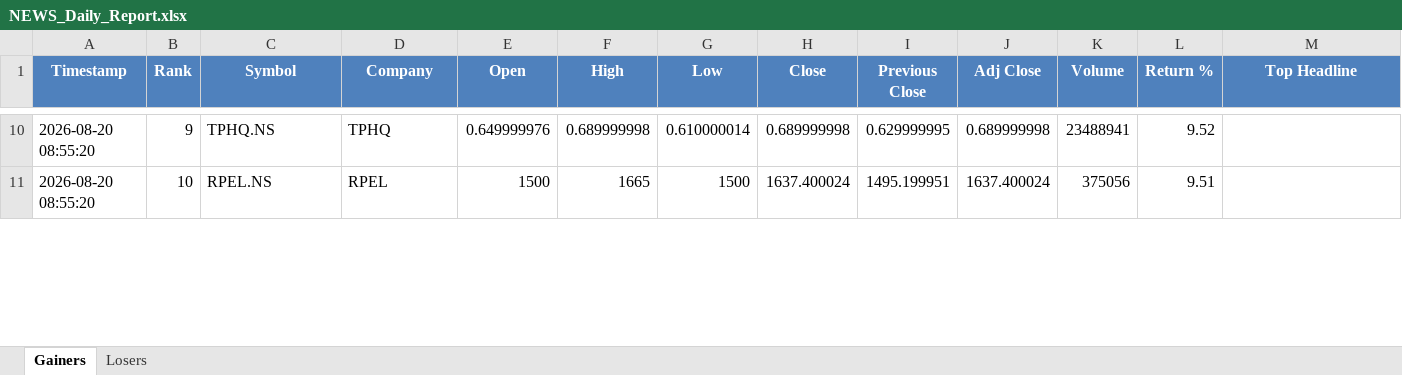
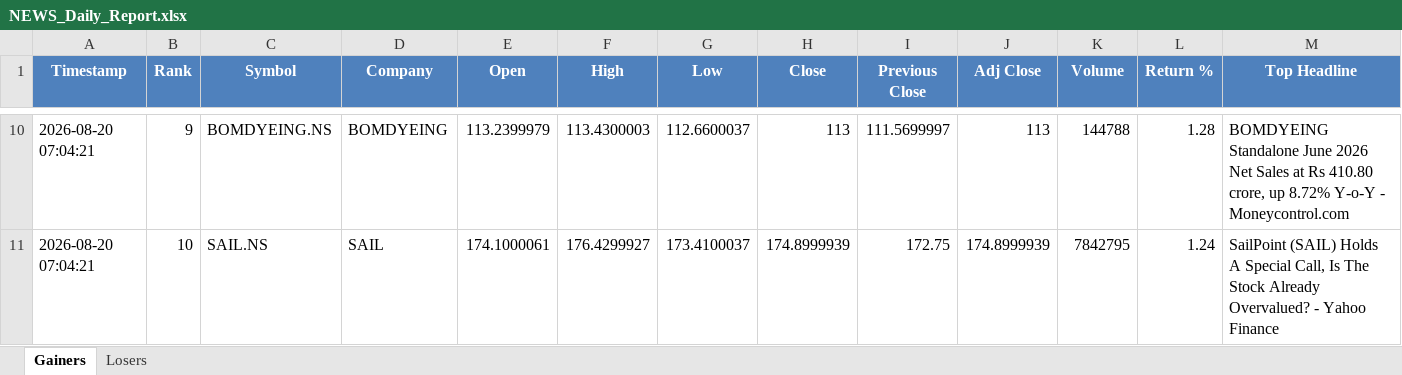
Before and after one commit to PavanSaiNekkala/Swing_Scanner_Latest, an Excel workbook: NEWS_Daily_Report/output/latest/NEWS_Daily_Report.xlsx, sheet Gainers, drawn as a sheet; only a part is shown, gaps mark what is left out; values as stored, in another font and other column widths than the file's, no borders; the diff covers the shown part only; the diff names each change by its address in the sheet, - before the commit and + after, or states it on an @@ line.

```diff
--- a/NEWS_Daily_Report/output/latest/NEWS_Daily_Report.xlsx (sheet Gainers)
+++ b/NEWS_Daily_Report/output/latest/NEWS_Daily_Report.xlsx (sheet Gainers)
-A10:A11 (Timestamp): 2026-08-20 08:55:20
+A10:A11 (Timestamp): 2026-08-20 07:04:21
-C10 (Symbol): TPHQ.NS
+C10 (Symbol): BOMDYEING.NS
-D10 (Company): TPHQ
+D10 (Company): BOMDYEING
-E10 (Open): 0.649999976
+E10 (Open): 113.2399979
-F10 (High): 0.689999998
+F10 (High): 113.4300003
-G10 (Low): 0.610000014
+G10 (Low): 112.6600037
-H10 (Close): 0.689999998
+H10 (Close): 113
-I10 (Previous Close): 0.629999995
+I10 (Previous Close): 111.5699997
-J10 (Adj Close): 0.689999998
+J10 (Adj Close): 113
-K10 (Volume): 23488941
+K10 (Volume): 144788
-L10 (Return %): 9.52
+L10 (Return %): 1.28
-M10 (Top Headline): (empty)
+M10 (Top Headline): BOMDYEING Standalone June 2026 Net Sales at Rs 410.80 crore, up 8.72% Y-o-Y - Moneycontrol.com
-C11 (Symbol): RPEL.NS
+C11 (Symbol): SAIL.NS
-D11 (Company): RPEL
+D11 (Company): SAIL
-E11 (Open): 1500
+E11 (Open): 174.1000061
-F11 (High): 1665
+F11 (High): 176.4299927
-G11 (Low): 1500
+G11 (Low): 173.4100037
-H11 (Close): 1637.400024
+H11 (Close): 174.8999939
-I11 (Previous Close): 1495.199951
+I11 (Previous Close): 172.75
-J11 (Adj Close): 1637.400024
+J11 (Adj Close): 174.8999939
-K11 (Volume): 375056
+K11 (Volume): 7842795
-L11 (Return %): 9.51
+L11 (Return %): 1.24
-M11 (Top Headline): (empty)
+M11 (Top Headline): SailPoint (SAIL) Holds A Special Call, Is The Stock Already Overvalued? - Yahoo Finance
```
Also changed, not shown: 281 edited cells elsewhere in this sheet, sheet Losers, NEWS_Daily_Report/output/history/NEWS_Daily_Report_History.xlsx, 7 other files.
